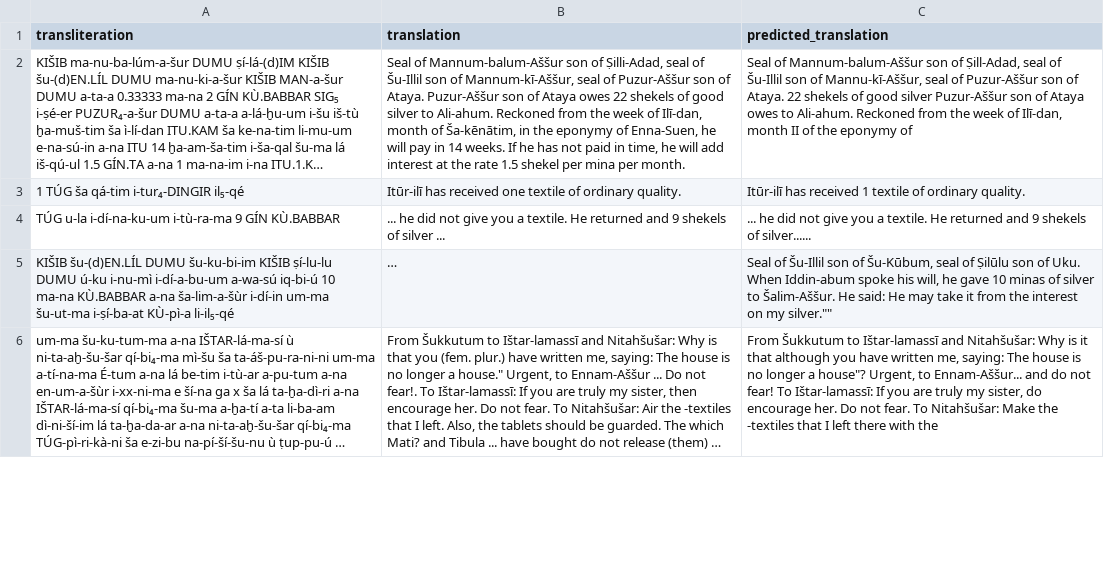
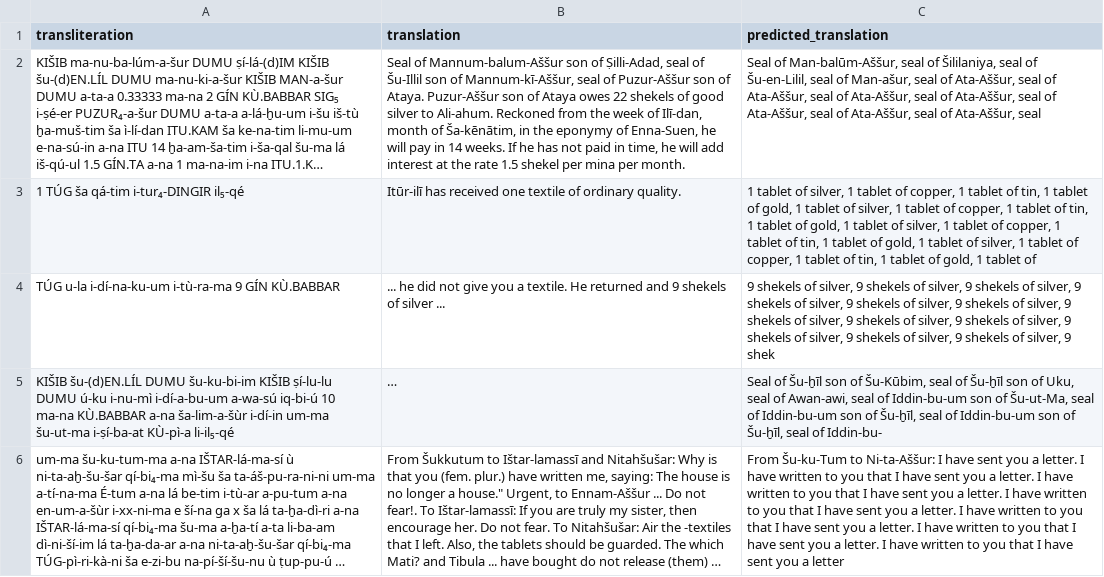
Before and after one commit to Isaac-To/Akkadian, a CSV file: akkadian_debug_output.csv, drawn as a sheet; only a part is shown; long unchanged cells end in …; the diff covers the shown part only; the diff names each change by its address in the sheet, - before the commit and + after, or states it on an @@ line.

```diff
--- a/akkadian_debug_output.csv
+++ b/akkadian_debug_output.csv
-C2 (predicted_translation): Seal of Mannum-balum-Aššur son of Ṣill-Adad, seal of Šu-Illil son of Mannu-kī-Aššur, seal of Puzur-Aššur son of Ataya. 22 shekels of good silver Puzur-Aššur son of Ataya owes to Ali-ahum. Reckoned from the week of Ilī-dan, month II of the eponymy of
+C2 (predicted_translation): Seal of Man-balūm-Aššur, seal of Šililaniya, seal of Šu-en-Lilil, seal of Man-ašur, seal of Ata-Aššur, seal of Ata-Aššur, seal of Ata-Aššur, seal of Ata-Aššur, seal of Ata-Aššur, seal of Ata-Aššur, seal of Ata-Aššur, seal
-C3 (predicted_translation): Itūr-ilī has received 1 textile of ordinary quality.
+C3 (predicted_translation): 1 tablet of silver, 1 tablet of copper, 1 tablet of tin, 1 tablet of gold, 1 tablet of silver, 1 tablet of copper, 1 tablet of tin, 1 tablet of gold, 1 tablet of silver, 1 tablet of copper, 1 tablet of tin, 1 tablet of gold, 1 tablet of silver, 1 tablet of copper, 1 tablet of tin, 1 tablet of gold, 1 tablet of
-C4 (predicted_translation): ... he did not give you a textile. He returned and 9 shekels of silver......
+C4 (predicted_translation): 9 shekels of silver, 9 shekels of silver, 9 shekels of silver, 9 shekels of silver, 9 shekels of silver, 9 shekels of silver, 9 shekels of silver, 9 shekels of silver, 9 shekels of silver, 9 shekels of silver, 9 shekels of silver, 9 shekels of silver, 9 shek
-C5 (predicted_translation): Seal of Šu-Illil son of Šu-Kūbum, seal of Ṣilūlu son of Uku. When Iddin-abum spoke his will, he gave 10 minas of silver to Šalim-Aššur. He said: He may take it from the interest on my silver.""
+C5 (predicted_translation): Seal of Šu-ḫīl son of Šu-Kūbim, seal of Šu-ḫīl son of Uku, seal of Awan-awi, seal of Iddin-bu-um son of Šu-ut-Ma, seal of Iddin-bu-um son of Šu-ḫīl, seal of Iddin-bu-um son of Šu-ḫīl, seal of Iddin-bu-
-C6 (predicted_translation): From Šukkutum to Ištar-lamassī and Nitahšušar: Why is it that although you have written me, saying: The house is no longer a house"? Urgent, to Ennam-Aššur... and do not fear! To Ištar-lamassī: If you are truly my sister, do encourage her. Do not fear. To Nitahšušar: Make the -textiles that I left there with the
+C6 (predicted_translation): From Šu-ku-Tum to Ni-ta-Aššur: I have sent you a letter. I have written to you that I have sent you a letter. I have written to you that I have sent you a letter. I have written to you that I have sent you a letter. I have written to you that I have sent you a letter. I have written to you that I have sent you a letter. I have written to you that I have sent you a letter
```
Also changed, not shown: 5 edited cells elsewhere in this file, akkadian_translations.csv, 2 other files.
